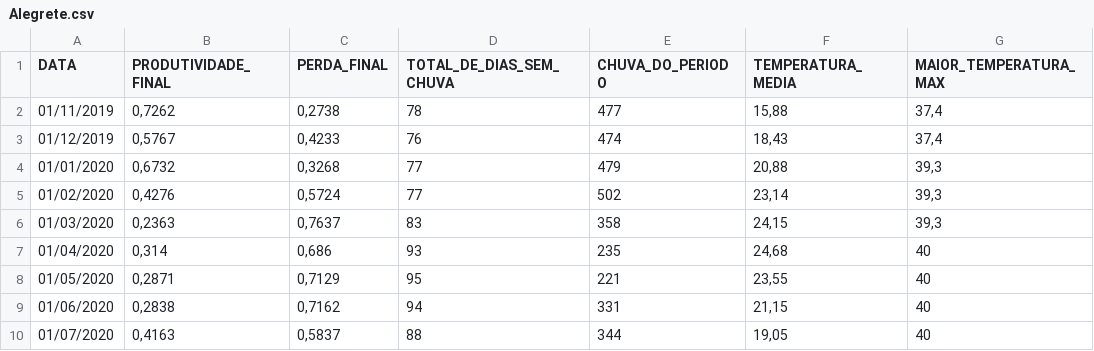
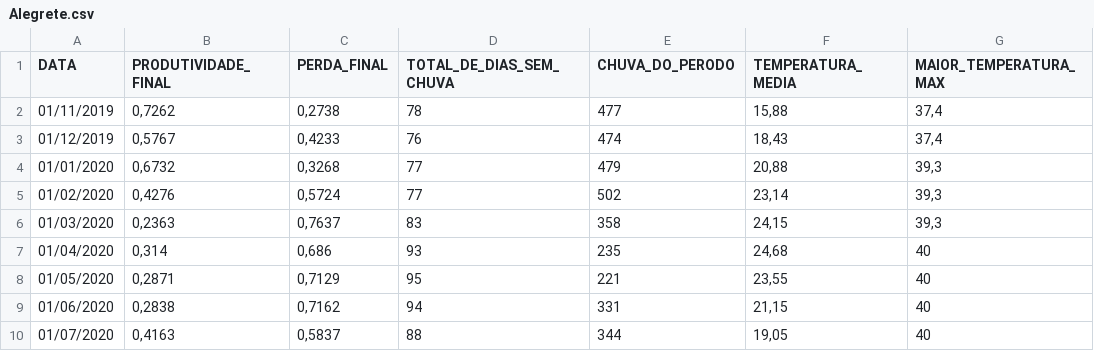
Before and after one commit to mori-mkm/FarmAI, a CSV file: Alegrete.csv, drawn as a sheet; only a part is shown; the diff names each change by its address in the sheet, - before the commit and + after, or states it on an @@ line.

Commit message:
DATA SET

```diff
--- a/Alegrete.csv
+++ b/Alegrete.csv
-E1: CHUVA_DO_PERIODO
+E1: CHUVA_DO_PERODO
```
